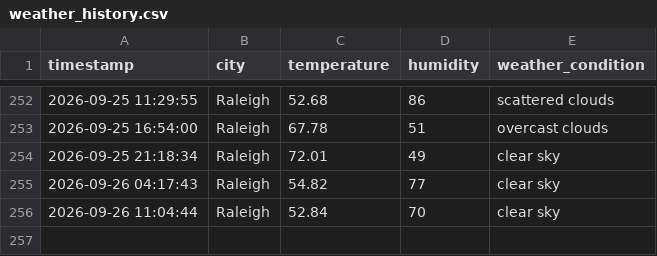
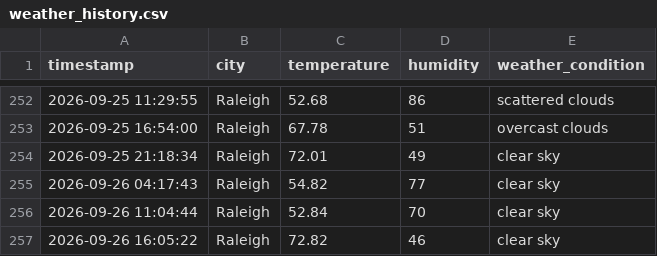
Before and after one commit to pwaltonbrown/Automated_Weather_Data_Pipeline, a CSV file: weather_history.csv, drawn as a sheet; only a part is shown, gaps mark what is left out; the diff names each change by its address in the sheet, - before the commit and + after, or states it on an @@ line.

```diff
--- a/weather_history.csv
+++ b/weather_history.csv
+row 257: 2026-09-26 16:05:22 | Raleigh | 72.82 | 46 | clear sky
```
